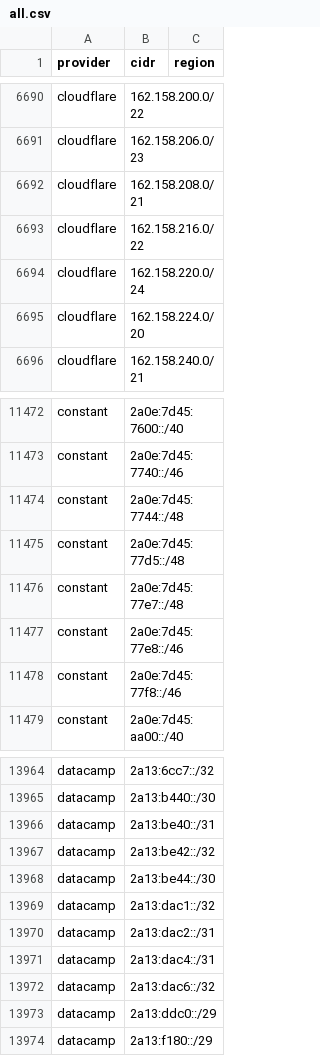
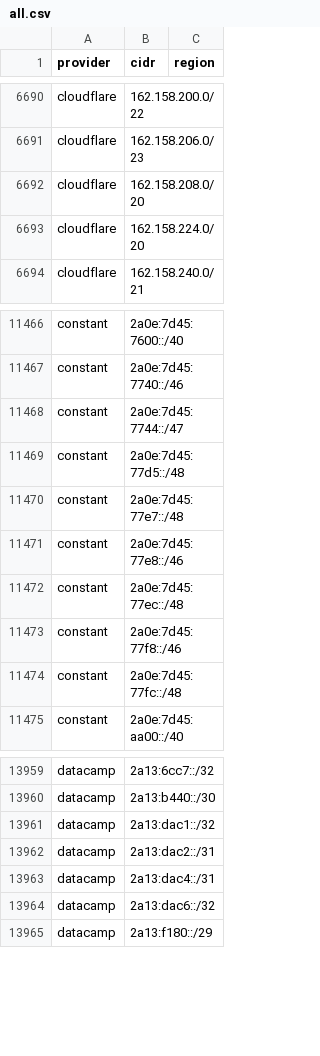
Before and after one commit to BitHeX0R/cdn-ip-ranges, a CSV file: all/all.csv, drawn as a sheet; only a part is shown, gaps mark what is left out; the diff covers the shown part only.

```diff
--- a/all/all.csv
+++ b/all/all.csv
@@ -6691,5 +6691,3 @@ cloudflare,162.158.200.0/22,
 cloudflare,162.158.206.0/23,
-cloudflare,162.158.208.0/21,
-cloudflare,162.158.216.0/22,
-cloudflare,162.158.220.0/24,
+cloudflare,162.158.208.0/20,
 cloudflare,162.158.224.0/20,
@@ -11473,3 +11467,3 @@ constant,2a0e:7d45:7600::/40,
 constant,2a0e:7d45:7740::/46,
-constant,2a0e:7d45:7744::/48,
+constant,2a0e:7d45:7744::/47,
 constant,2a0e:7d45:77d5::/48,
@@ -11477,3 +11471,5 @@ constant,2a0e:7d45:77e7::/48,
 constant,2a0e:7d45:77e8::/46,
+constant,2a0e:7d45:77ec::/48,
 constant,2a0e:7d45:77f8::/46,
+constant,2a0e:7d45:77fc::/48,
 constant,2a0e:7d45:aa00::/40,
@@ -13965,5 +13960,2 @@ datacamp,2a13:6cc7::/32,
 datacamp,2a13:b440::/30,
-datacamp,2a13:be40::/31,
-datacamp,2a13:be42::/32,
-datacamp,2a13:be44::/30,
 datacamp,2a13:dac1::/32,
@@ -13972,3 +13964,2 @@ datacamp,2a13:dac4::/31,
 datacamp,2a13:dac6::/32,
-datacamp,2a13:ddc0::/29,
 datacamp,2a13:f180::/29,
```
Also changed, not shown: 8 added rows, 10 removed rows and 6 edited cells elsewhere in this file, 59 other files.
